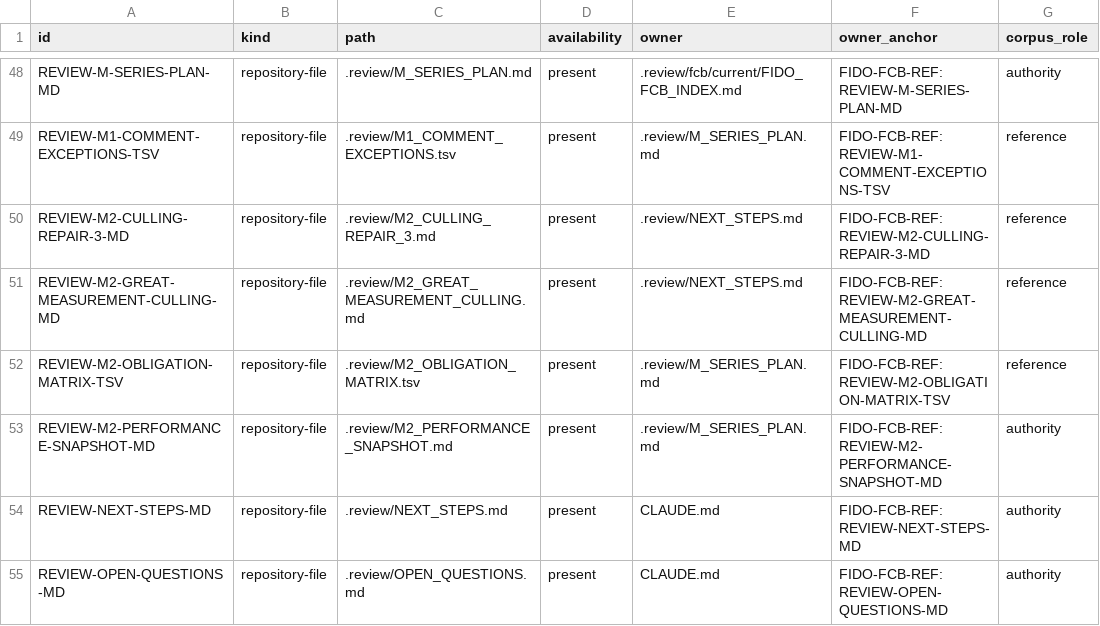
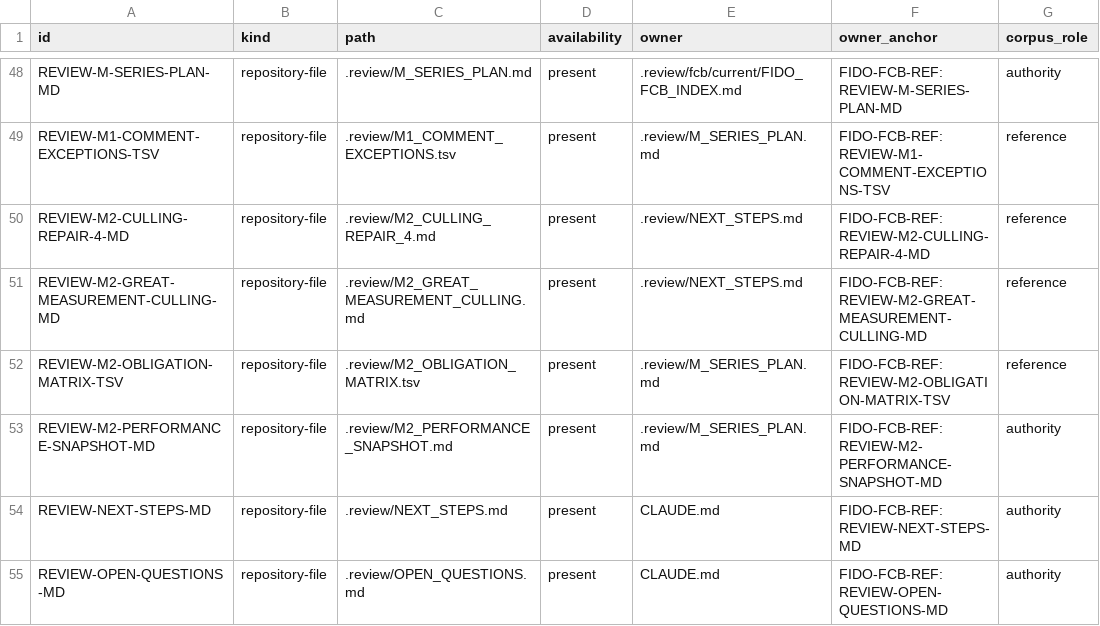
Before and after one commit to rhencke/fido, a TSV file: .review/fcb/current/FIDO_FCB_REFERENCES.tsv, drawn as a sheet; only a part is shown, gaps mark what is left out.

```diff
--- a/.review/fcb/current/FIDO_FCB_REFERENCES.tsv
+++ b/.review/fcb/current/FIDO_FCB_REFERENCES.tsv
@@ -49,3 +49,3 @@ REVIEW-M-SERIES-PLAN-MD	repository-file	.review/M_SERIES_PLAN.md	present	.review
 REVIEW-M1-COMMENT-EXCEPTIONS-TSV	repository-file	.review/M1_COMMENT_EXCEPTIONS.tsv	present	.review/M_SERIES_PLAN.md	FIDO-FCB-REF:REVIEW-M1-COMMENT-EXCEPTIONS-TSV	reference
-REVIEW-M2-CULLING-REPAIR-3-MD	repository-file	.review/M2_CULLING_REPAIR_3.md	present	.review/NEXT_STEPS.md	FIDO-FCB-REF:REVIEW-M2-CULLING-REPAIR-3-MD	reference
+REVIEW-M2-CULLING-REPAIR-4-MD	repository-file	.review/M2_CULLING_REPAIR_4.md	present	.review/NEXT_STEPS.md	FIDO-FCB-REF:REVIEW-M2-CULLING-REPAIR-4-MD	reference
 REVIEW-M2-GREAT-MEASUREMENT-CULLING-MD	repository-file	.review/M2_GREAT_MEASUREMENT_CULLING.md	present	.review/NEXT_STEPS.md	FIDO-FCB-REF:REVIEW-M2-GREAT-MEASUREMENT-CULLING-MD	reference
```
Also changed, not shown: .review/M2_OBLIGATION_MATRIX.tsv, 5 other files.
